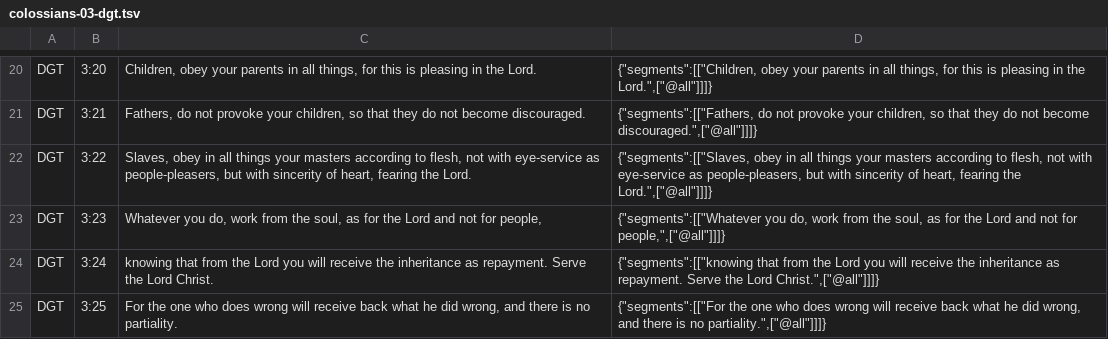
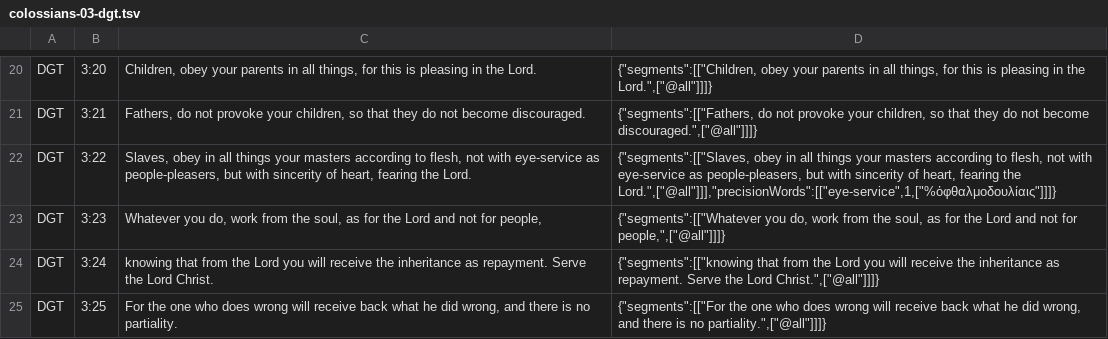
Before and after one commit to darethehair/DGTBible, a TSV file: data/authoring/colossians-03-dgt.tsv, drawn as a sheet; only a part is shown, gaps mark what is left out.

Commit message:
Anchor reviewed synthetic Greek tokens in Colossians 3:22

```diff
--- a/data/authoring/colossians-03-dgt.tsv
+++ b/data/authoring/colossians-03-dgt.tsv
@@ -21,3 +21,3 @@ DGT	3:20	Children, obey your parents in all things, for this is pleasing in the
 DGT	3:21	Fathers, do not provoke your children, so that they do not become discouraged.	{"segments":[["Fathers, do not provoke your children, so that they do not become discouraged.",["@all"]]]}
-DGT	3:22	Slaves, obey in all things your masters according to flesh, not with eye-service as people-pleasers, but with sincerity of heart, fearing the Lord.	{"segments":[["Slaves, obey in all things your masters according to flesh, not with eye-service as people-pleasers, but with sincerity of heart, fearing the Lord.",["@all"]]]}
+DGT	3:22	Slaves, obey in all things your masters according to flesh, not with eye-service as people-pleasers, but with sincerity of heart, fearing the Lord.	{"segments":[["Slaves, obey in all things your masters according to flesh, not with eye-service as people-pleasers, but with sincerity of heart, fearing the Lord.",["@all"]]],"precisionWords":[["eye-service",1,["%ὀφθαλμοδουλίαις"]]]}
 DGT	3:23	Whatever you do, work from the soul, as for the Lord and not for people,	{"segments":[["Whatever you do, work from the soul, as for the Lord and not for people,",["@all"]]]}
```
